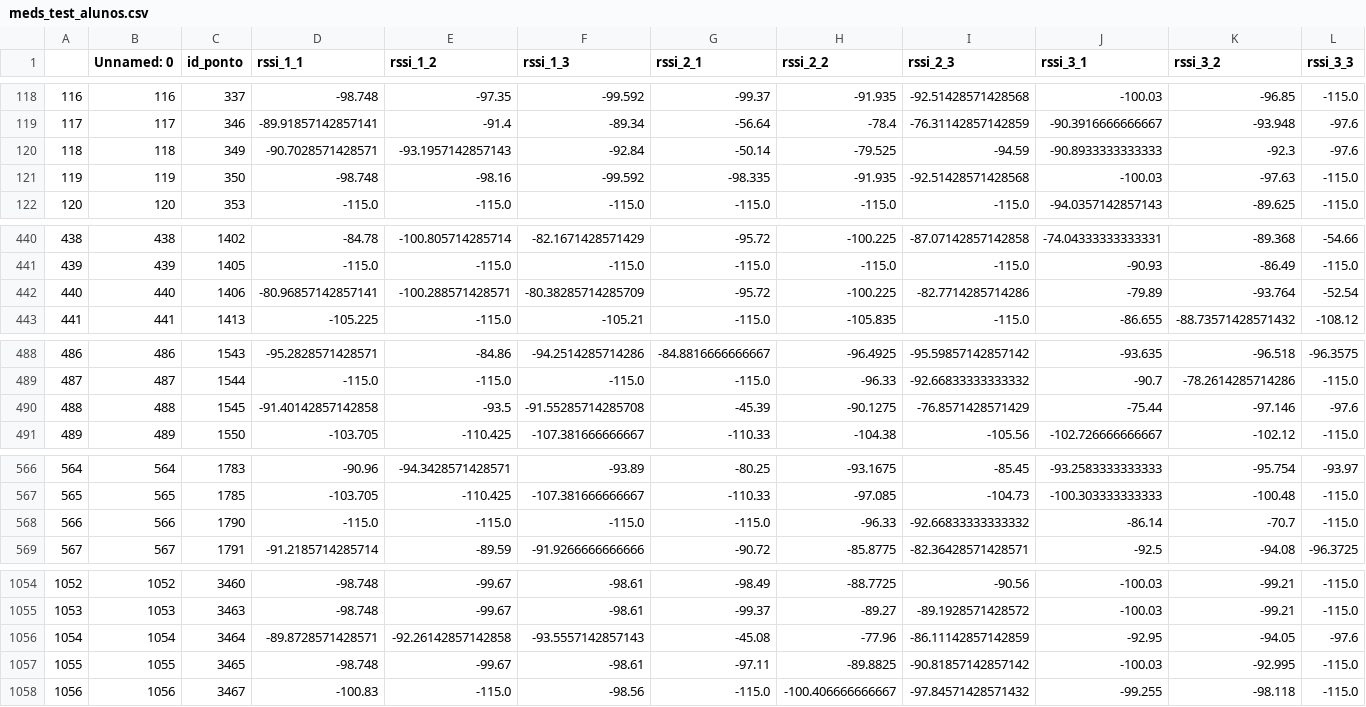
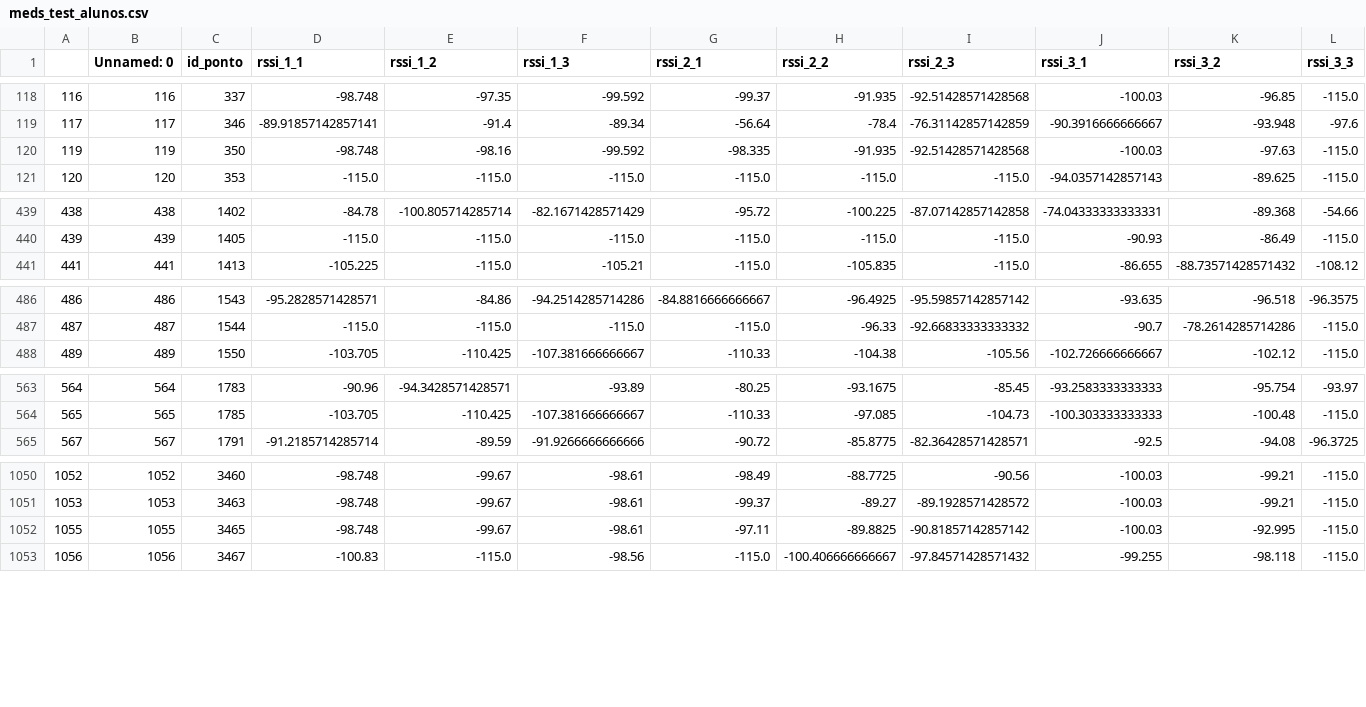
Before and after one commit to hlaff147/ES-290-Comunicacoes-Moveis, a CSV file: project_files/03_processed_files/meds_test_alunos.csv, drawn as a sheet; only a part is shown, gaps mark what is left out; rows hold the shown columns only; the diff names each change by its address in the sheet, - before the commit and + after, or states it on an @@ line.

```diff
--- a/project_files/03_processed_files/meds_test_alunos.csv
+++ b/project_files/03_processed_files/meds_test_alunos.csv
-row 120: 118 | 118 | 349 | -90.7028571428571 | -93.1957142857143 | -92.84 | -50.14 | -79.525 | -94.59 | -90.8933333333333 | -92.3 | -97.6
-row 442: 440 | 440 | 1406 | -80.96857142857141 | -100.288571428571 | -80.38285714285709 | -95.72 | -100.225 | -82.7714285714286 | -79.89 | -93.764 | -52.54
-row 490: 488 | 488 | 1545 | -91.40142857142858 | -93.5 | -91.55285714285708 | -45.39 | -90.1275 | -76.8571428571429 | -75.44 | -97.146 | -97.6
-row 568: 566 | 566 | 1790 | -115.0 | -115.0 | -115.0 | -115.0 | -96.33 | -92.66833333333332 | -86.14 | -70.7 | -115.0
-row 1056: 1054 | 1054 | 3464 | -89.8728571428571 | -92.26142857142858 | -93.5557142857143 | -45.08 | -77.96 | -86.11142857142859 | -92.95 | -94.05 | -97.6
```
Also changed, not shown: project_files/03_processed_files/meds_train_alunos.csv, 1 other file.
